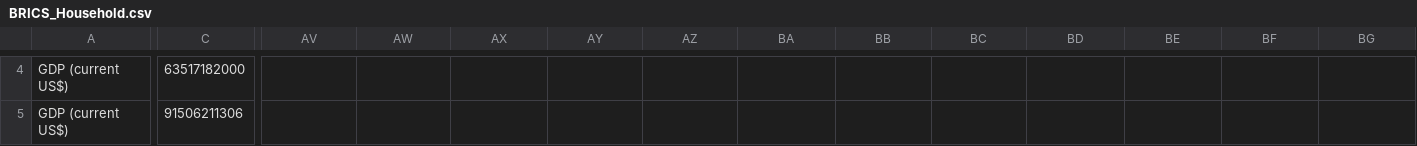
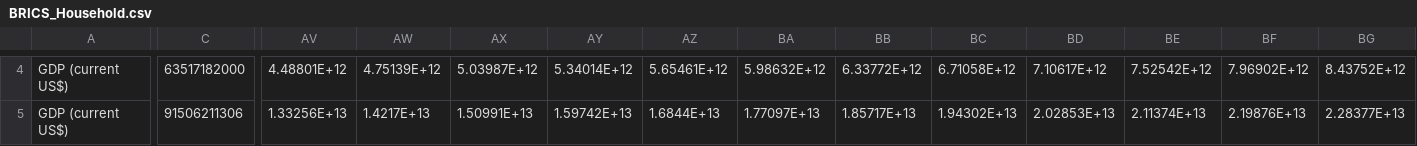
Before and after one commit to cbui505/BRICS_TimeChart, a CSV file: BRICS_Household.csv, drawn as a sheet; only a part is shown, gaps mark what is left out; the diff covers the shown part only; the diff names each change by its address in the sheet, - before the commit and + after, or states it on an @@ line.

```diff
--- a/BRICS_Household.csv
+++ b/BRICS_Household.csv
-AV4: (empty)
+AV4: 4.48801E+12
-AW4: (empty)
+AW4: 4.75139E+12
-AX4: (empty)
+AX4: 5.03987E+12
-AY4: (empty)
+AY4: 5.34014E+12
-AZ4: (empty)
+AZ4: 5.65461E+12
-BA4: (empty)
+BA4: 5.98632E+12
-BB4: (empty)
+BB4: 6.33772E+12
-BC4: (empty)
+BC4: 6.71058E+12
-BD4: (empty)
+BD4: 7.10617E+12
-BE4: (empty)
+BE4: 7.52542E+12
-BF4: (empty)
+BF4: 7.96902E+12
-BG4: (empty)
+BG4: 8.43752E+12
-AV5: (empty)
+AV5: 1.33256E+13
-AW5: (empty)
+AW5: 1.4217E+13
-AX5: (empty)
+AX5: 1.50991E+13
-AY5: (empty)
+AY5: 1.59742E+13
-AZ5: (empty)
+AZ5: 1.6844E+13
-BA5: (empty)
+BA5: 1.77097E+13
-BB5: (empty)
+BB5: 1.85717E+13
-BC5: (empty)
+BC5: 1.94302E+13
-BD5: (empty)
+BD5: 2.02853E+13
-BE5: (empty)
+BE5: 2.11374E+13
-BF5: (empty)
+BF5: 2.19876E+13
-BG5: (empty)
+BG5: 2.28377E+13
```
Also changed, not shown: 157 edited cells elsewhere in this file, 1 other file.
